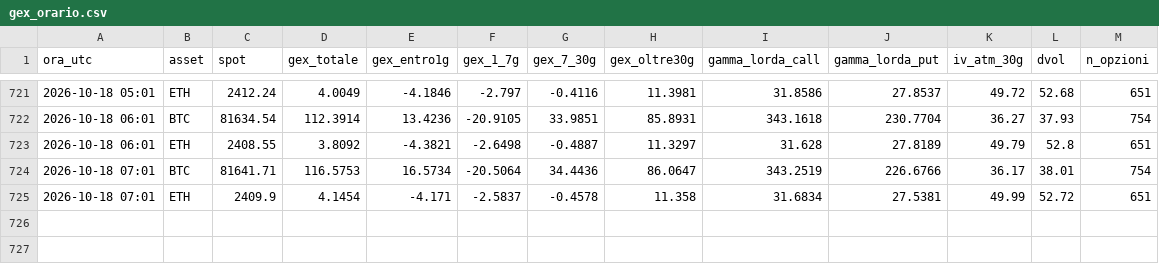
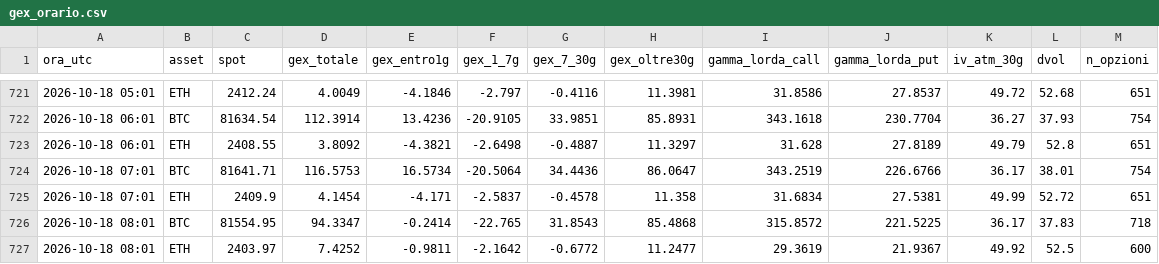
Before and after one commit to stocastico1993/gex-crypto, a CSV file: data/gex_orario.csv, drawn as a sheet; only a part is shown, gaps mark what is left out; the diff names each change by its address in the sheet, - before the commit and + after, or states it on an @@ line.

```diff
--- a/data/gex_orario.csv
+++ b/data/gex_orario.csv
+row 726: 2026-10-18 08:01 | BTC | 81554.95 | 94.3347 | -0.2414 | -22.765 | 31.8543 | 85.4868 | 315.8572 | 221.5225 | 36.17 | 37.83 | 718
+row 727: 2026-10-18 08:01 | ETH | 2403.97 | 7.4252 | -0.9811 | -2.1642 | -0.6772 | 11.2477 | 29.3619 | 21.9367 | 49.92 | 52.5 | 600
```
